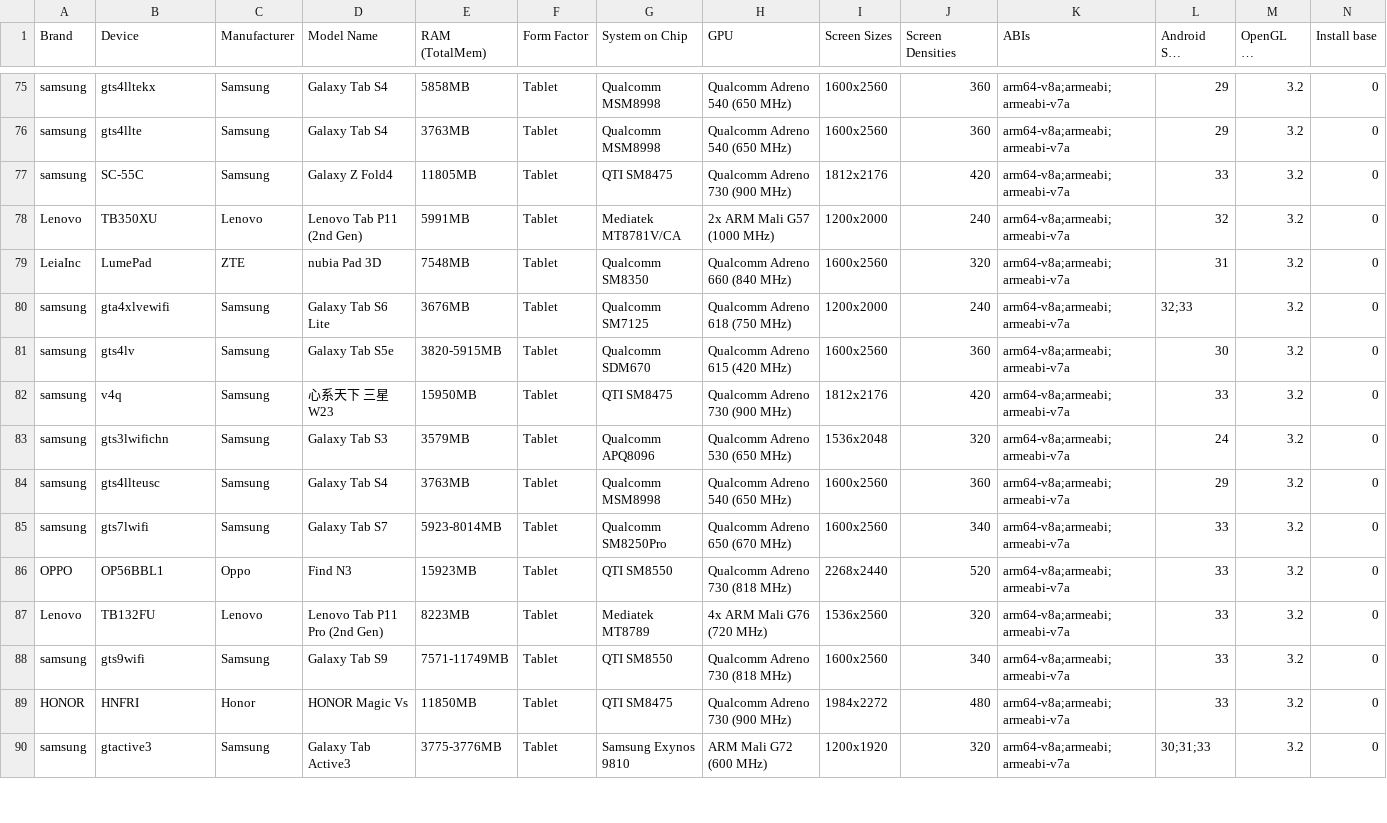
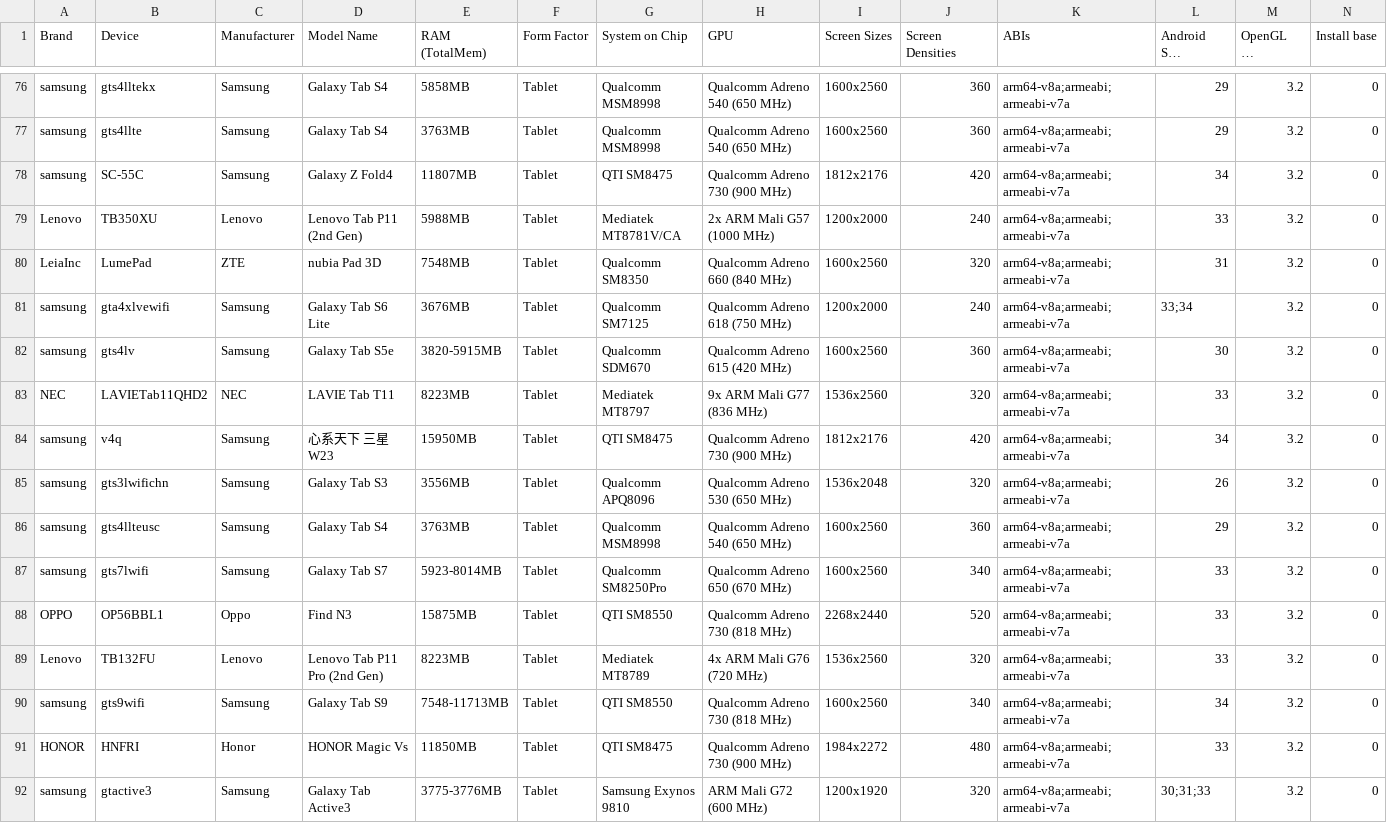
Before and after one commit to rolandsmeenk/ARCore-devices, a CSV file: arcore_devicelist_tablets.csv, drawn as a sheet; only a part is shown, gaps mark what is left out; long unchanged cells end in …; addresses are those after the commit; rows hold the shown columns only; the diff covers the shown part only; the diff names each change by its address in the sheet, - before the commit and + after, or states it on an @@ line.

```diff
--- a/arcore_devicelist_tablets.csv
+++ b/arcore_devicelist_tablets.csv
-E78 (RAM (TotalMem)): 11805MB
+E78 (RAM (TotalMem)): 11807MB
-L78 (Android SDK Versions): 33
+L78 (Android SDK Versions): 34
-E79 (RAM (TotalMem)): 5991MB
+E79 (RAM (TotalMem)): 5988MB
-L79 (Android SDK Versions): 32
+L79 (Android SDK Versions): 33
-L81 (Android SDK Versions): 32;33
+L81 (Android SDK Versions): 33;34
+row 83: NEC | LAVIETab11QHD2 | NEC | LAVIE Tab T11 | 8223MB | Tablet | Mediatek MT8797 | 9x ARM Mali G77 (836 MHz) | 1536x2560 | 320 | arm64-v8a;armeabi;armeabi-v7a | 33 | 3.2 | 0
-L84 (Android SDK Versions): 33
+L84 (Android SDK Versions): 34
-E85 (RAM (TotalMem)): 3579MB
+E85 (RAM (TotalMem)): 3556MB
-L85 (Android SDK Versions): 24
+L85 (Android SDK Versions): 26
-E88 (RAM (TotalMem)): 15923MB
+E88 (RAM (TotalMem)): 15875MB
-E90 (RAM (TotalMem)): 7571-11749MB
+E90 (RAM (TotalMem)): 7548-11713MB
-L90 (Android SDK Versions): 33
+L90 (Android SDK Versions): 34
```
Also changed, not shown: 4 added rows, 1 removed row and 79 edited cells elsewhere in this file, arcore_devicelist.csv, 1 other file.
